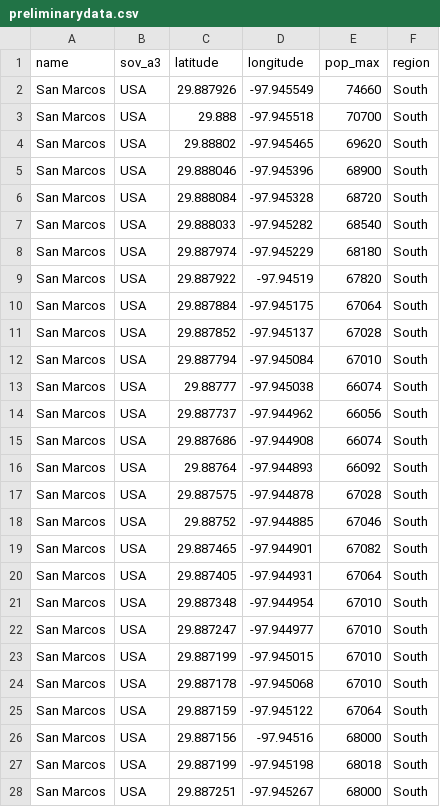
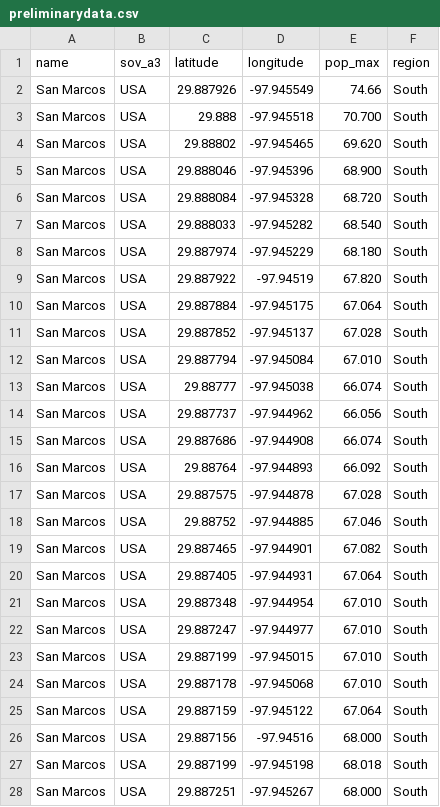
Before and after one commit to JeremyHester/HeatIslandDemo, a CSV file: preliminarydata.csv, drawn as a sheet; only a part is shown; the diff covers the shown part only.

Commit message:
Update preliminarydata.csv

```diff
--- a/preliminarydata.csv
+++ b/preliminarydata.csv
@@ -1,28 +1,28 @@
 name,sov_a3,latitude,longitude,pop_max,region
-San Marcos,USA,29.887926,-97.945549,74660,South
-San Marcos,USA,29.888,-97.945518,70700,South
-San Marcos,USA,29.88802,-97.945465,69620,South
-San Marcos,USA,29.888046,-97.945396,68900,South
-San Marcos,USA,29.888084,-97.945328,68720,South
-San Marcos,USA,29.888033,-97.945282,68540,South
-San Marcos,USA,29.887974,-97.945229,68180,South
-San Marcos,USA,29.887922,-97.94519,67820,South
-San Marcos,USA,29.887884,-97.945175,67064,South
-San Marcos,USA,29.887852,-97.945137,67028,South
-San Marcos,USA,29.887794,-97.945084,67010,South
-San Marcos,USA,29.88777,-97.945038,66074,South
-San Marcos,USA,29.887737,-97.944962,66056,South
-San Marcos,USA,29.887686,-97.944908,66074,South
-San Marcos,USA,29.88764,-97.944893,66092,South
-San Marcos,USA,29.887575,-97.944878,67028,South
-San Marcos,USA,29.88752,-97.944885,67046,South
-San Marcos,USA,29.887465,-97.944901,67082,South
-San Marcos,USA,29.887405,-97.944931,67064,South
-San Marcos,USA,29.887348,-97.944954,67010,South
-San Marcos,USA,29.887247,-97.944977,67010,South
-San Marcos,USA,29.887199,-97.945015,67010,South
-San Marcos,USA,29.887178,-97.945068,67010,South
-San Marcos,USA,29.887159,-97.945122,67064,South
-San Marcos,USA,29.887156,-97.94516,68000,South
-San Marcos,USA,29.887199,-97.945198,68018,South
-San Marcos,USA,29.887251,-97.945267,68000,South
+San Marcos,USA,29.887926,-97.945549,74.66,South
+San Marcos,USA,29.888,-97.945518,70.700,South
+San Marcos,USA,29.88802,-97.945465,69.620,South
+San Marcos,USA,29.888046,-97.945396,68.900,South
+San Marcos,USA,29.888084,-97.945328,68.720,South
+San Marcos,USA,29.888033,-97.945282,68.540,South
+San Marcos,USA,29.887974,-97.945229,68.180,South
+San Marcos,USA,29.887922,-97.94519,67.820,South
+San Marcos,USA,29.887884,-97.945175,67.064,South
+San Marcos,USA,29.887852,-97.945137,67.028,South
+San Marcos,USA,29.887794,-97.945084,67.010,South
+San Marcos,USA,29.88777,-97.945038,66.074,South
+San Marcos,USA,29.887737,-97.944962,66.056,South
+San Marcos,USA,29.887686,-97.944908,66.074,South
+San Marcos,USA,29.88764,-97.944893,66.092,South
+San Marcos,USA,29.887575,-97.944878,67.028,South
+San Marcos,USA,29.88752,-97.944885,67.046,South
+San Marcos,USA,29.887465,-97.944901,67.082,South
+San Marcos,USA,29.887405,-97.944931,67.064,South
+San Marcos,USA,29.887348,-97.944954,67.010,South
+San Marcos,USA,29.887247,-97.944977,67.010,South
+San Marcos,USA,29.887199,-97.945015,67.010,South
+San Marcos,USA,29.887178,-97.945068,67.010,South
+San Marcos,USA,29.887159,-97.945122,67.064,South
+San Marcos,USA,29.887156,-97.94516,68.000,South
+San Marcos,USA,29.887199,-97.945198,68.018,South
+San Marcos,USA,29.887251,-97.945267,68.000,South
```
Also changed, not shown: 3 edited cells elsewhere in this file.
